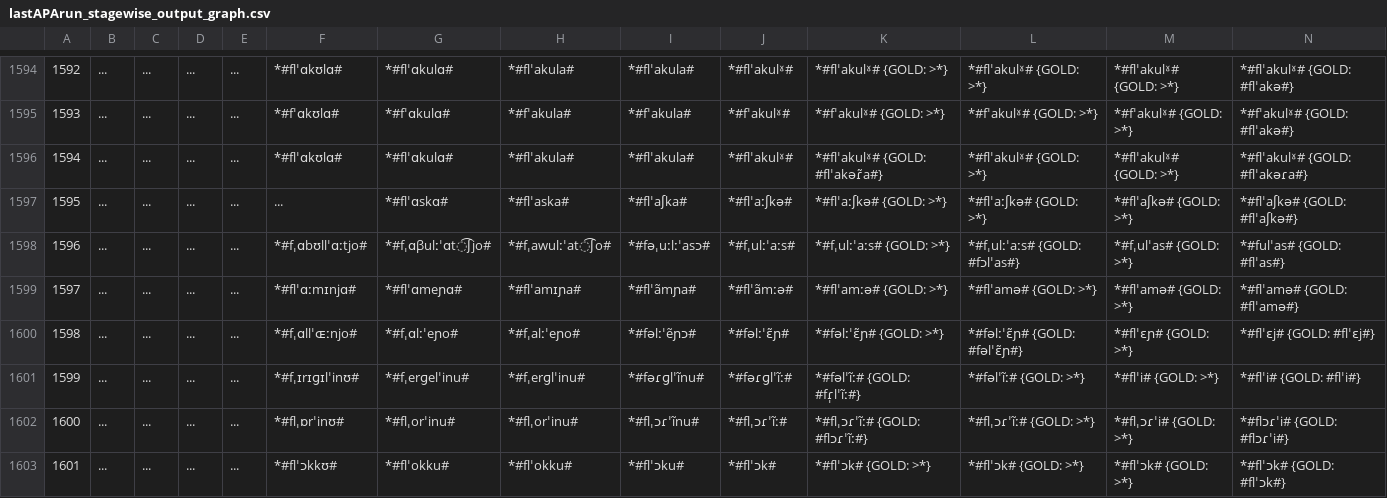
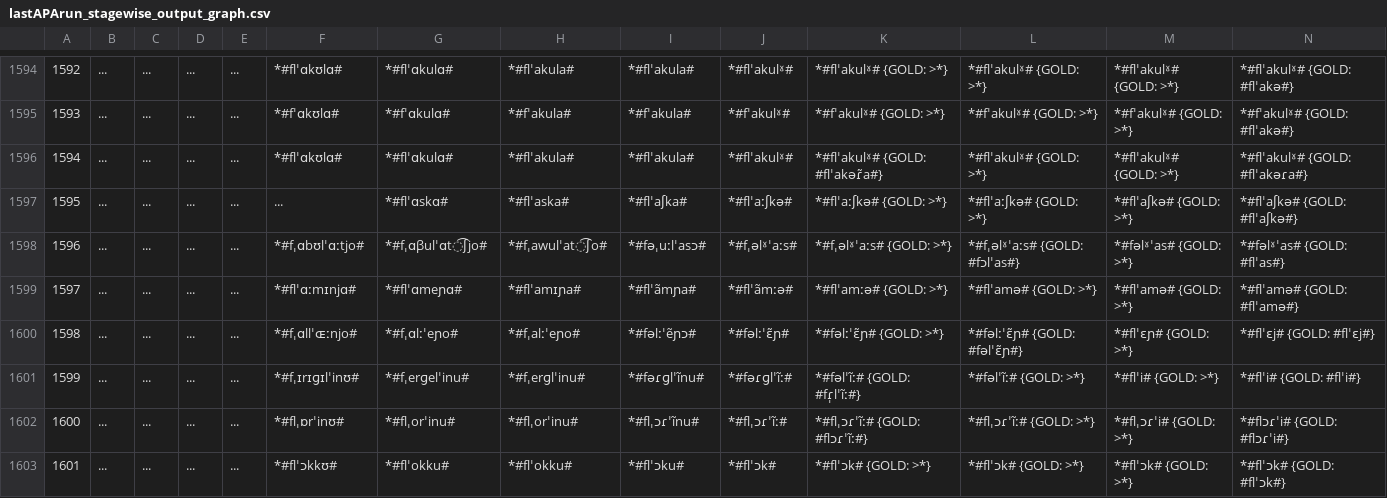
Before and after one commit to clmarr/Albanian-CFR, a CSV file: lastAPArun/lastAPArun_stagewise_output_graph.csv, drawn as a sheet; only a part is shown, gaps mark what is left out; the diff names each change by its address in the sheet, - before the commit and + after, or states it on an @@ line.

```diff
--- a/lastAPArun/lastAPArun_stagewise_output_graph.csv
+++ b/lastAPArun/lastAPArun_stagewise_output_graph.csv
-F1598: *#fˌɑbʊllˈɑːtjo#
+F1598: *#fˌɑbʊlˈɑːtjo#
-G1598: *#fˌɑβulːˈɑt͡ʃjo#
+G1598: *#fˌɑβulˈɑt͡ʃjo#
-H1598: *#fˌawulːˈat͡ʃo#
+H1598: *#fˌawulˈat͡ʃo#
-I1598: *#fəˌuːlːˈasɔ#
+I1598: *#fəˌuːlˈasɔ#
-J1598: *#fˌulːˈaːs#
+J1598: *#fˌəlˠˈaːs#
-K1598: *#fˌulːˈaːs# {GOLD: >*}
+K1598: *#fˌəlˠˈaːs# {GOLD: >*}
-L1598: *#fˌulːˈaːs# {GOLD: #fɔlˈas#}
+L1598: *#fˌəlˠˈaːs# {GOLD: #fɔlˈas#}
-M1598: *#fˌulˈas# {GOLD: >*}
+M1598: *#fəlˠˈas# {GOLD: >*}
-N1598: *#fulˈas# {GOLD: #flˈas#}
+N1598: *#fəlˠˈas# {GOLD: #flˈas#}
```
Also changed, not shown: 6 other files.
